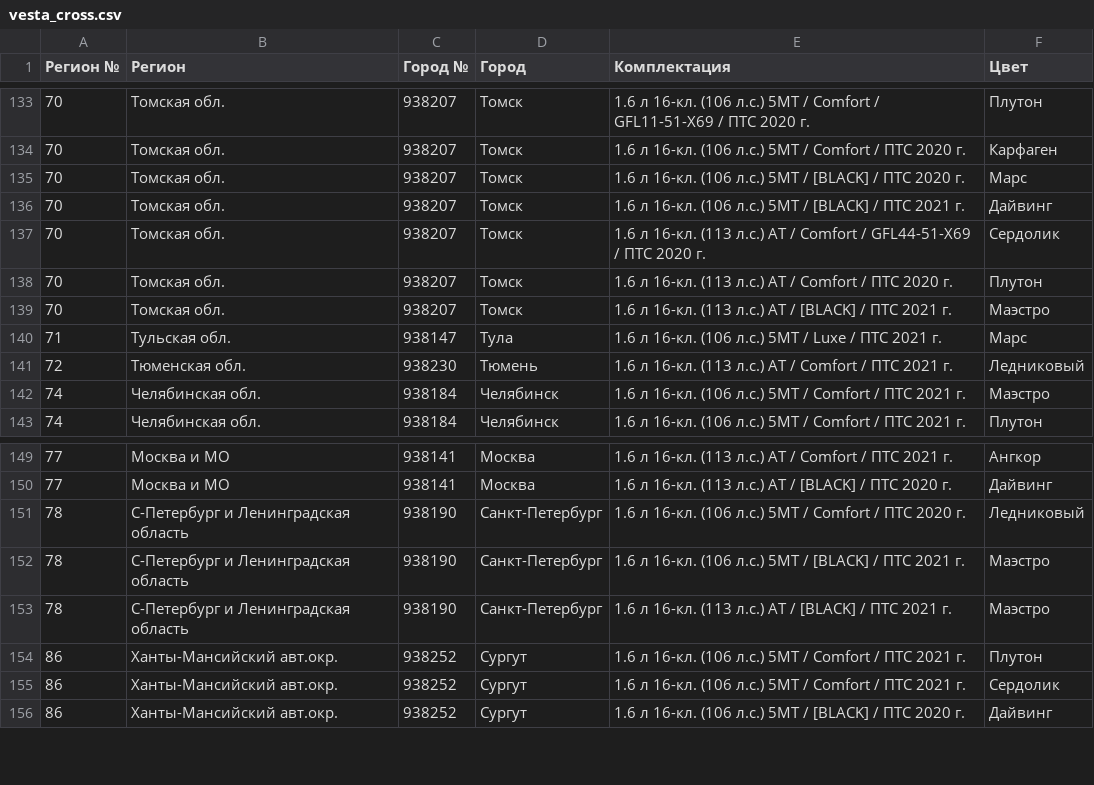
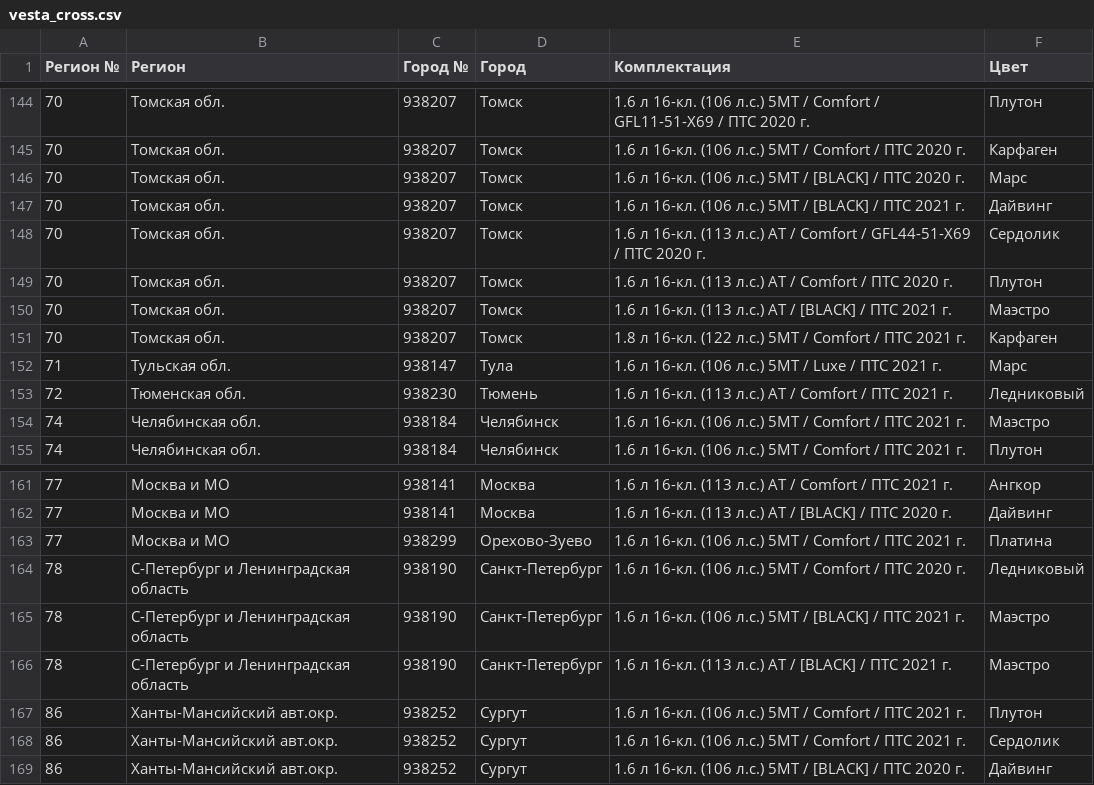
Before and after one commit to kafeg/ladacsv, a CSV file: vesta_cross.csv, drawn as a sheet; only a part is shown, gaps mark what is left out; the diff covers the shown part only.

```diff
--- a/vesta_cross.csv
+++ b/vesta_cross.csv
@@ -139,2 +150,3 @@
 70, Томская обл., 938207, Томск, 1.6 л 16-кл. (113 л.с.) АТ / [BLACK] / ПТС 2021 г., Маэстро
+70, Томская обл., 938207, Томск, 1.8 л 16-кл. (122 л.с.) 5МТ / Comfort / ПТС 2021 г., Карфаген
 71, Тульская обл., 938147, Тула, 1.6 л 16-кл. (106 л.с.) 5МТ / Luxe / ПТС 2021 г., Марс
@@ -150,2 +162,3 @@
 77, Москва и МО, 938141, Москва, 1.6 л 16-кл. (113 л.с.) АТ / [BLACK] / ПТС 2020 г., Дайвинг
+77, Москва и МО, 938299, Орехово-Зуево, 1.6 л 16-кл. (106 л.с.) 5МТ / Comfort / ПТС 2021 г., Платина
 78, С-Петербург и Ленинградская область, 938190, Санкт-Петербург, 1.6 л 16-кл. (106 л.с.) 5МТ / Comfort / ПТС 2020 г., Ледниковый
```
Also changed, not shown: 16 added rows, 5 removed rows and 1 edited cell elsewhere in this file, granta_cross.csv, granta_universal.csv, 17 other files.
